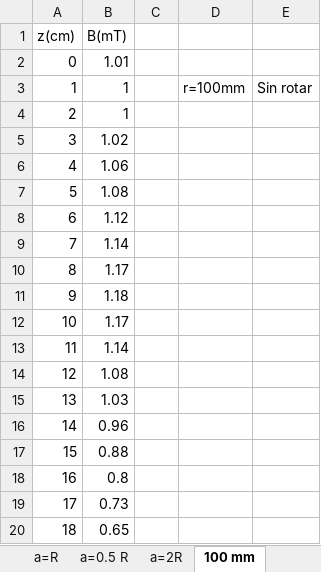
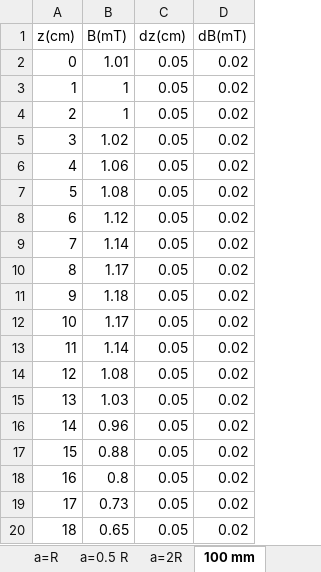
Before and after one commit to c5514/LabIntermedia, an Excel workbook: CampoMagnético/Datos.xlsx, sheet 100 mm, drawn as a sheet; values as stored, in another font and other column widths than the file's, no borders; removed rows and columns are numbered as before the commit, all else as after; the diff names each change by its address in the sheet, - before the commit and + after, or states it on an @@ line.

```diff
--- a/CampoMagnético/Datos.xlsx (sheet 100 mm)
+++ b/CampoMagnético/Datos.xlsx (sheet 100 mm)
-column C, empty
-column D, row 3: r=100mm
-column E, row 3: Sin rotar
+column C (dz(cm)), rows 2-20: all 0.05
+column D (dB(mT)), rows 2-20: all 0.02
```
Also changed, not shown: sheet a=R, sheet Horizontal, sheet K, sheet Rotado 0 mm, sheet 160 mm, sheet 140 mm, 3 more sheets, other sheet tabs, charts or pictures, 20 other files.
